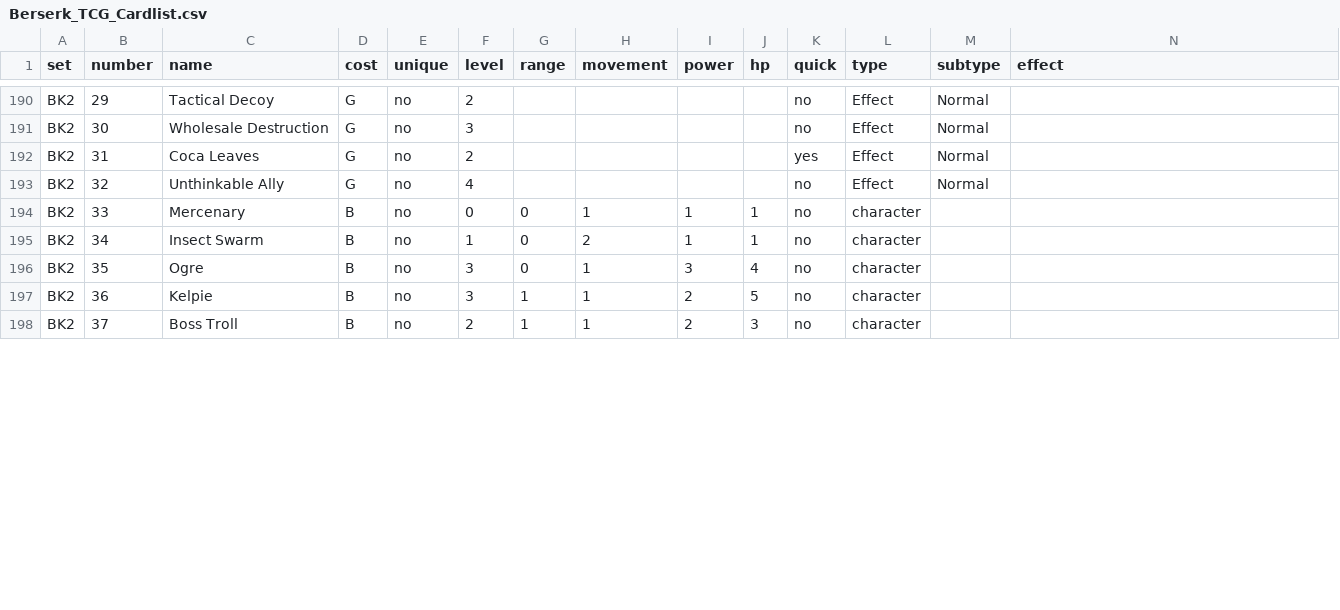
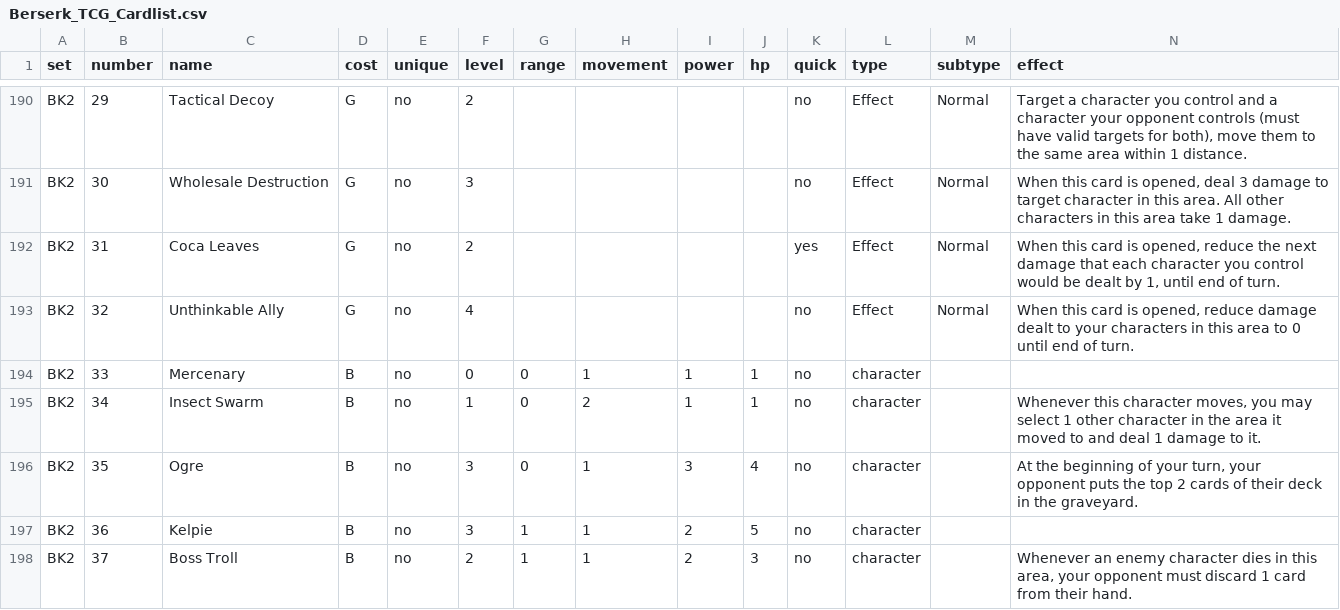
Before and after one commit to ColtonDx/BerserkTCG-Docker, a CSV file: Docs/Berserk_TCG_Cardlist.csv, drawn as a sheet; only a part is shown, gaps mark what is left out; the diff covers the shown part only; the diff names each change by its address in the sheet, - before the commit and + after, or states it on an @@ line.

```diff
--- a/Docs/Berserk_TCG_Cardlist.csv
+++ b/Docs/Berserk_TCG_Cardlist.csv
-N190 (effect): (empty)
+N190 (effect): Target a character you control and a character your opponent controls (must have valid targets for both), move them to the same area within 1 distance.
-N191 (effect): (empty)
+N191 (effect): When this card is opened, deal 3 damage to target character in this area. All other characters in this area take 1 damage.
-N192 (effect): (empty)
+N192 (effect): When this card is opened, reduce the next damage that each character you control would be dealt by 1, until end of turn.
-N193 (effect): (empty)
+N193 (effect): When this card is opened, reduce damage dealt to your characters in this area to 0 until end of turn.
-N195 (effect): (empty)
+N195 (effect): Whenever this character moves, you may select 1 other character in the area it moved to and deal 1 damage to it.
-N196 (effect): (empty)
+N196 (effect): At the beginning of your turn, your opponent puts the top 2 cards of their deck in the graveyard.
-N198 (effect): (empty)
+N198 (effect): Whenever an enemy character dies in this area, your opponent must discard 1 card from their hand.
```
Also changed, not shown: 35 edited cells elsewhere in this file, 8 other files.
